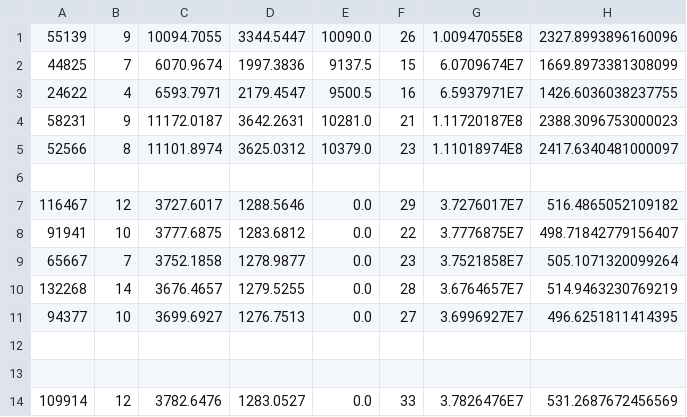
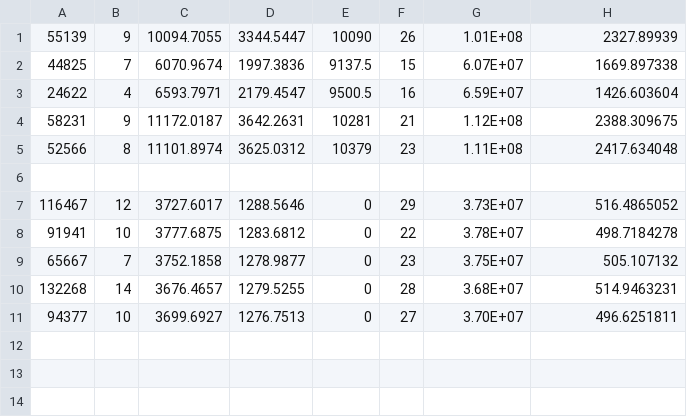
Before and after one commit to Z-Hau/SimBlock-with-Difficulty-Adjustment, a CSV file: myData.csv, drawn as a sheet; the diff names each change by its address in the sheet, - before the commit and + after, or states it on an @@ line.

```diff
--- a/myData.csv
+++ b/myData.csv
-E1: 10090.0
+E1: 10090
-G1: 1.00947055E8
+G1: 1.01E+08
-H1: 2327.8993896160096
+H1: 2327.89939
-G2: 6.0709674E7
+G2: 6.07E+07
-H2: 1669.8973381308099
+H2: 1669.897338
-G3: 6.5937971E7
+G3: 6.59E+07
-H3: 1426.6036038237755
+H3: 1426.603604
-E4: 10281.0
+E4: 10281
-G4: 1.11720187E8
+G4: 1.12E+08
-H4: 2388.3096753000023
+H4: 2388.309675
-E5: 10379.0
+E5: 10379
-G5: 1.11018974E8
+G5: 1.11E+08
-H5: 2417.6340481000097
+H5: 2417.634048
-E7:E11: 0.0
+E7:E11: 0
-G7: 3.7276017E7
+G7: 3.73E+07
-H7: 516.4865052109182
+H7: 516.4865052
-G8: 3.7776875E7
+G8: 3.78E+07
-H8: 498.71842779156407
+H8: 498.7184278
-G9: 3.7521858E7
+G9: 3.75E+07
-H9: 505.1071320099264
+H9: 505.107132
-G10: 3.6764657E7
+G10: 3.68E+07
-H10: 514.9463230769219
+H10: 514.9463231
-G11: 3.6996927E7
+G11: 3.70E+07
-H11: 496.6251811414395
+H11: 496.6251811
-row 12: (empty)
-row 13: (empty)
-row 14: 109914 | 12 | 3782.6476 | 1283.0527 | 0.0 | 33 | 3.7826476E7 | 531.2687672456569
```
Also changed, not shown: 16 other files.
